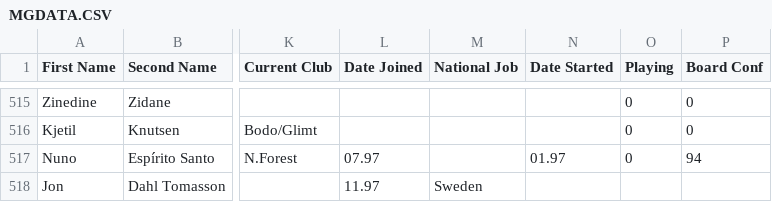
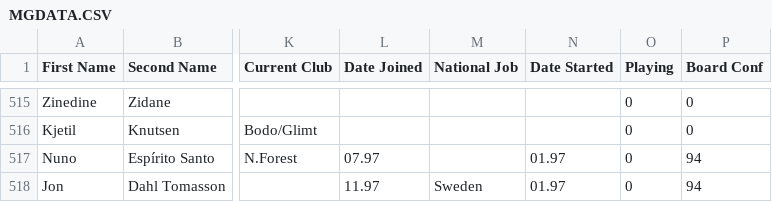
Before and after one commit to s0cr4tes/CM9798-CSV-GIT, a CSV file: MGDATA.CSV, drawn as a sheet; only a part is shown, gaps mark what is left out; the diff names each change by its address in the sheet, - before the commit and + after, or states it on an @@ line.

Commit message:
John Dahl Tomasson MG
John Dahl Tomasson MG

```diff
--- a/MGDATA.CSV
+++ b/MGDATA.CSV
-N518 (Date Started): (empty)
+N518 (Date Started): 01.97
-O518 (Playing): (empty)
+O518 (Playing): 0
-P518 (Board Conf): (empty)
+P518 (Board Conf): 94
```
